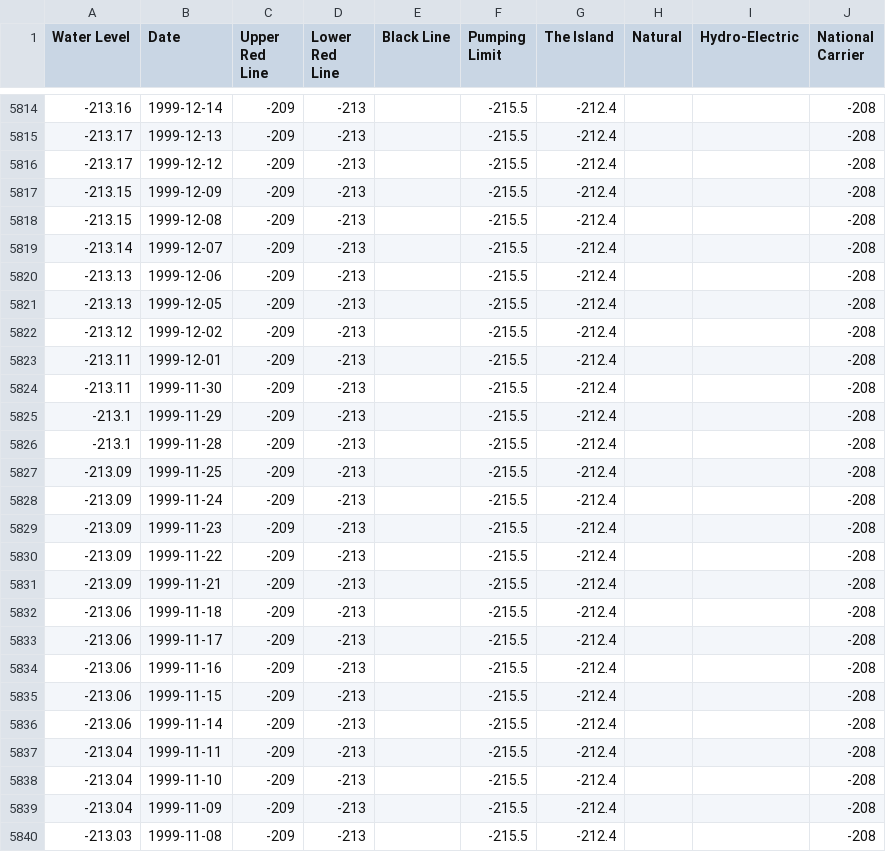
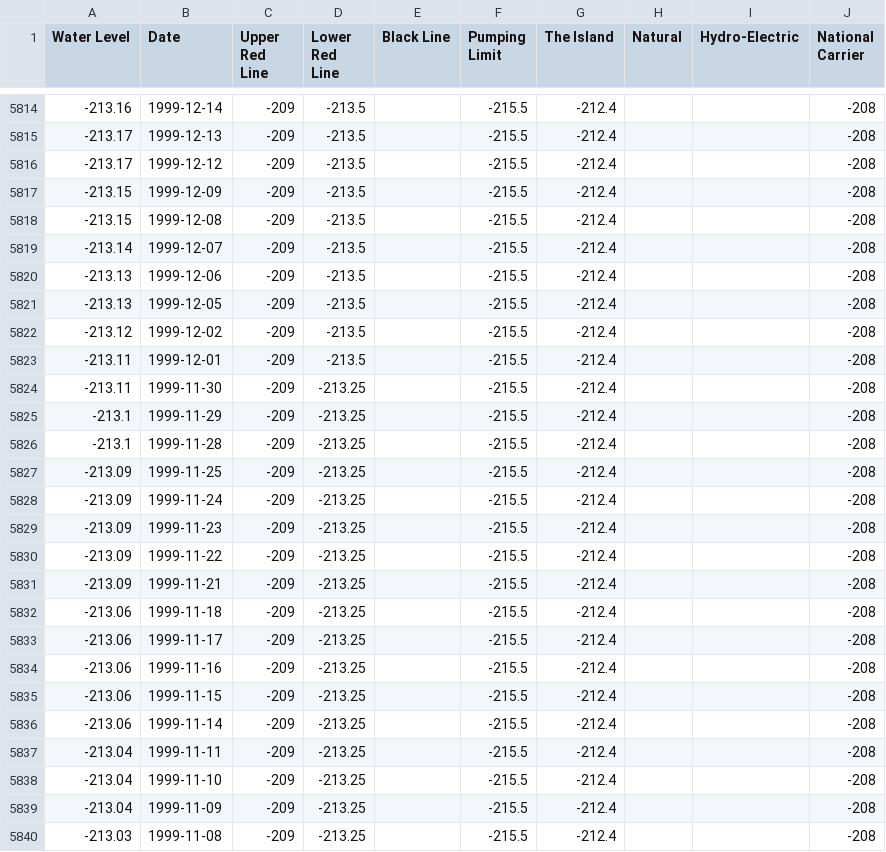
Before and after one commit to hareldunn/GIS_Repo, a CSV file: kinneret_dw.csv, drawn as a sheet; only a part is shown, gaps mark what is left out; the diff covers the shown part only.

```diff
--- a/kinneret_dw.csv
+++ b/kinneret_dw.csv
@@ -5814,27 +5814,27 @@ Water Level,Date,Upper Red Line,Lower Red Line,Black Line,Pumping Limit,The Isla
--213.16,1999-12-14,-209,-213,,-215.5,-212.4,,,-208
--213.17,1999-12-13,-209,-213,,-215.5,-212.4,,,-208
--213.17,1999-12-12,-209,-213,,-215.5,-212.4,,,-208
--213.15,1999-12-09,-209,-213,,-215.5,-212.4,,,-208
--213.15,1999-12-08,-209,-213,,-215.5,-212.4,,,-208
--213.14,1999-12-07,-209,-213,,-215.5,-212.4,,,-208
--213.13,1999-12-06,-209,-213,,-215.5,-212.4,,,-208
--213.13,1999-12-05,-209,-213,,-215.5,-212.4,,,-208
--213.12,1999-12-02,-209,-213,,-215.5,-212.4,,,-208
--213.11,1999-12-01,-209,-213,,-215.5,-212.4,,,-208
--213.11,1999-11-30,-209,-213,,-215.5,-212.4,,,-208
--213.1,1999-11-29,-209,-213,,-215.5,-212.4,,,-208
--213.1,1999-11-28,-209,-213,,-215.5,-212.4,,,-208
--213.09,1999-11-25,-209,-213,,-215.5,-212.4,,,-208
--213.09,1999-11-24,-209,-213,,-215.5,-212.4,,,-208
--213.09,1999-11-23,-209,-213,,-215.5,-212.4,,,-208
--213.09,1999-11-22,-209,-213,,-215.5,-212.4,,,-208
--213.09,1999-11-21,-209,-213,,-215.5,-212.4,,,-208
--213.06,1999-11-18,-209,-213,,-215.5,-212.4,,,-208
--213.06,1999-11-17,-209,-213,,-215.5,-212.4,,,-208
--213.06,1999-11-16,-209,-213,,-215.5,-212.4,,,-208
--213.06,1999-11-15,-209,-213,,-215.5,-212.4,,,-208
--213.06,1999-11-14,-209,-213,,-215.5,-212.4,,,-208
--213.04,1999-11-11,-209,-213,,-215.5,-212.4,,,-208
--213.04,1999-11-10,-209,-213,,-215.5,-212.4,,,-208
--213.04,1999-11-09,-209,-213,,-215.5,-212.4,,,-208
--213.03,1999-11-08,-209,-213,,-215.5,-212.4,,,-208
+-213.16,1999-12-14,-209,-213.5,,-215.5,-212.4,,,-208
+-213.17,1999-12-13,-209,-213.5,,-215.5,-212.4,,,-208
+-213.17,1999-12-12,-209,-213.5,,-215.5,-212.4,,,-208
+-213.15,1999-12-09,-209,-213.5,,-215.5,-212.4,,,-208
+-213.15,1999-12-08,-209,-213.5,,-215.5,-212.4,,,-208
+-213.14,1999-12-07,-209,-213.5,,-215.5,-212.4,,,-208
+-213.13,1999-12-06,-209,-213.5,,-215.5,-212.4,,,-208
+-213.13,1999-12-05,-209,-213.5,,-215.5,-212.4,,,-208
+-213.12,1999-12-02,-209,-213.5,,-215.5,-212.4,,,-208
+-213.11,1999-12-01,-209,-213.5,,-215.5,-212.4,,,-208
+-213.11,1999-11-30,-209,-213.25,,-215.5,-212.4,,,-208
+-213.1,1999-11-29,-209,-213.25,,-215.5,-212.4,,,-208
+-213.1,1999-11-28,-209,-213.25,,-215.5,-212.4,,,-208
+-213.09,1999-11-25,-209,-213.25,,-215.5,-212.4,,,-208
+-213.09,1999-11-24,-209,-213.25,,-215.5,-212.4,,,-208
+-213.09,1999-11-23,-209,-213.25,,-215.5,-212.4,,,-208
+-213.09,1999-11-22,-209,-213.25,,-215.5,-212.4,,,-208
+-213.09,1999-11-21,-209,-213.25,,-215.5,-212.4,,,-208
+-213.06,1999-11-18,-209,-213.25,,-215.5,-212.4,,,-208
+-213.06,1999-11-17,-209,-213.25,,-215.5,-212.4,,,-208
+-213.06,1999-11-16,-209,-213.25,,-215.5,-212.4,,,-208
+-213.06,1999-11-15,-209,-213.25,,-215.5,-212.4,,,-208
+-213.06,1999-11-14,-209,-213.25,,-215.5,-212.4,,,-208
+-213.04,1999-11-11,-209,-213.25,,-215.5,-212.4,,,-208
+-213.04,1999-11-10,-209,-213.25,,-215.5,-212.4,,,-208
+-213.04,1999-11-09,-209,-213.25,,-215.5,-212.4,,,-208
+-213.03,1999-11-08,-209,-213.25,,-215.5,-212.4,,,-208
```
Also changed, not shown: 72 edited cells elsewhere in this file.
